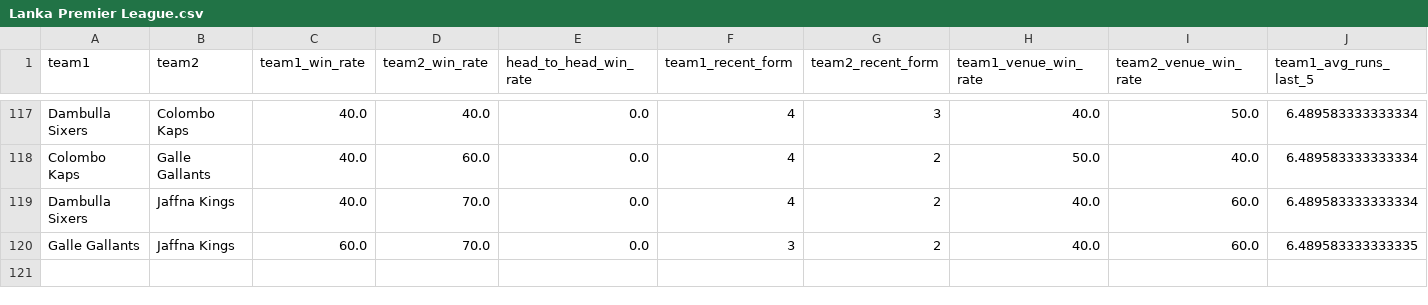
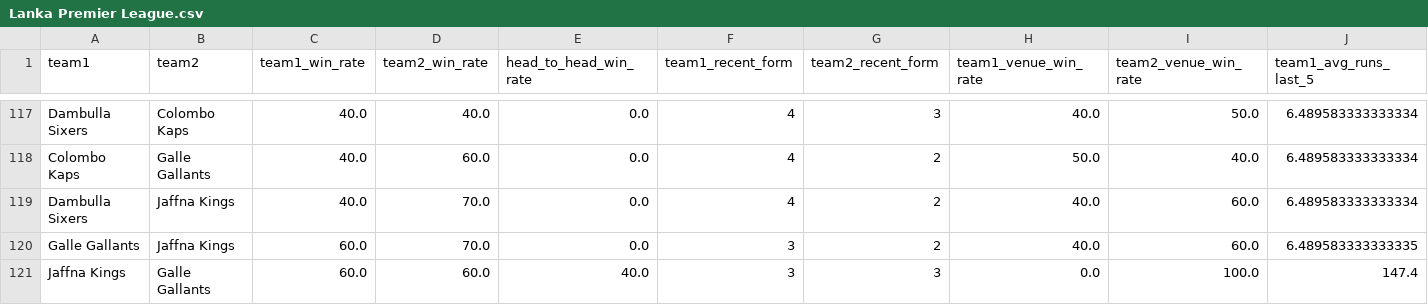
Before and after one commit to adichikate1/T20_Cricket-Predictor, a CSV file: static/data/Lanka Premier League.csv, drawn as a sheet; only a part is shown, gaps mark what is left out; rows hold the shown columns only; the diff names each change by its address in the sheet, - before the commit and + after, or states it on an @@ line.

Commit message:
Added new match

```diff
--- a/static/data/Lanka Premier League.csv
+++ b/static/data/Lanka Premier League.csv
+row 121: Jaffna Kings | Galle Gallants | 60.0 | 60.0 | 40.0 | 3 | 3 | 0.0 | 100.0 | 147.4
```
